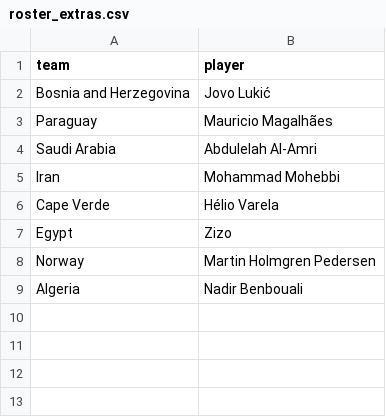
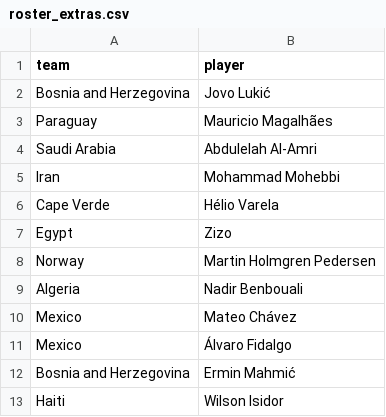
Before and after one commit to NicoBJ1906/OraculoML, a CSV file: data/raw/roster_extras.csv, drawn as a sheet.

```diff
--- a/data/raw/roster_extras.csv
+++ b/data/raw/roster_extras.csv
@@ -9 +9,5 @@ Norway,Martin Holmgren Pedersen
 Algeria,Nadir Benbouali
+Mexico,Mateo Chávez
+Mexico,Álvaro Fidalgo
+Bosnia and Herzegovina,Ermin Mahmić
+Haiti,Wilson Isidor
```
Also changed, not shown: data/live/live_players.csv, 1 other file.
